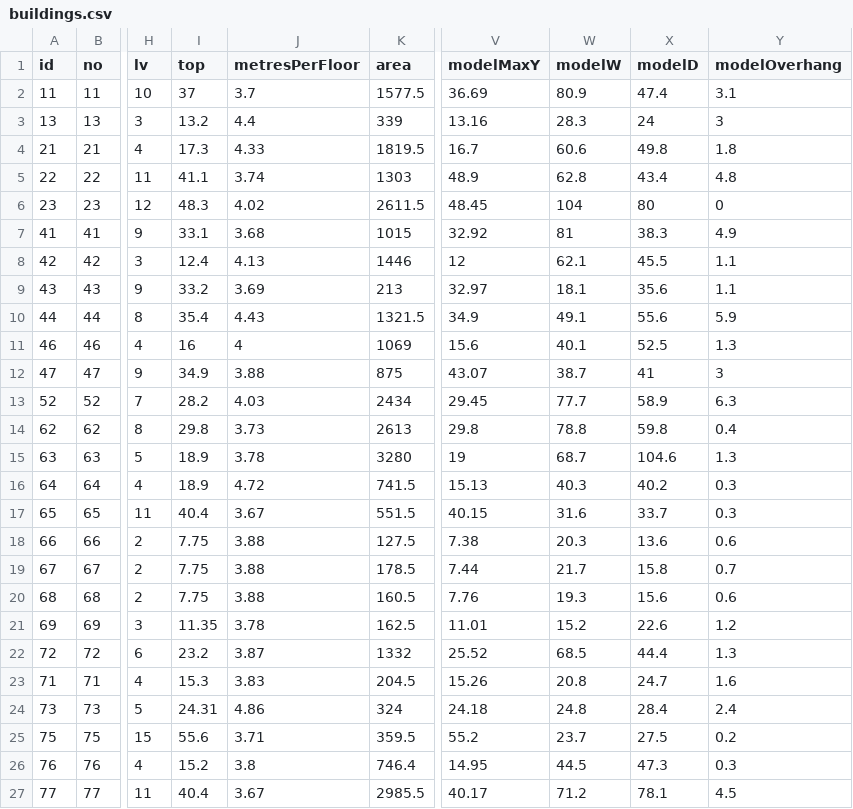
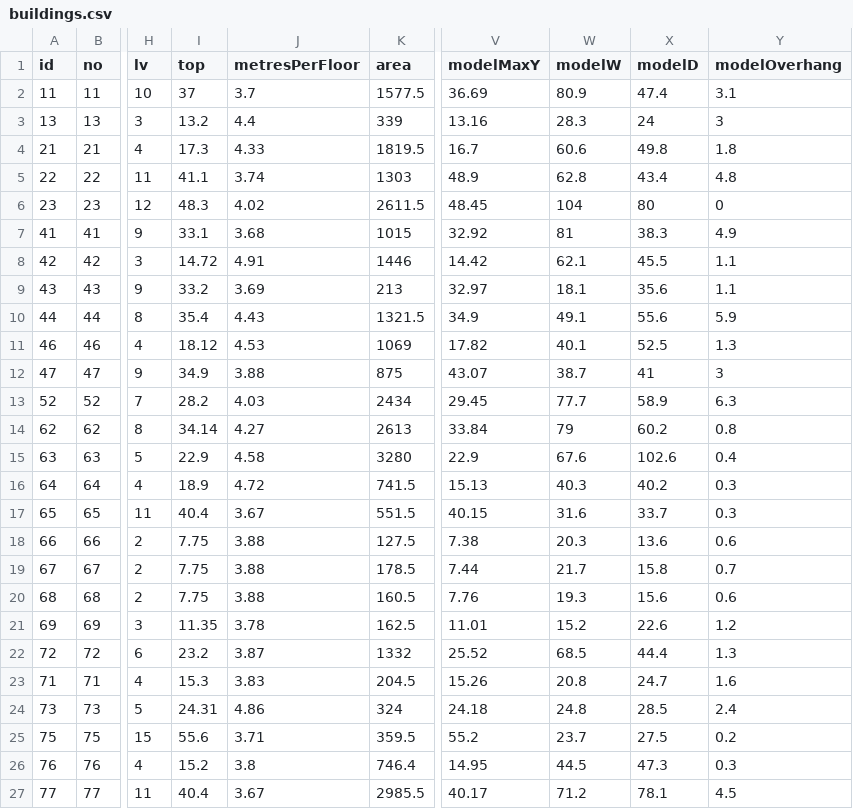
Before and after one commit to sutiporn03082547-eng/kmutnb-3d-map, a CSV file: qa/reports/buildings.csv, drawn as a sheet; only a part is shown, gaps mark what is left out; the diff covers the shown part only; the diff names each change by its address in the sheet, - before the commit and + after, or states it on an @@ line.

```diff
--- a/qa/reports/buildings.csv
+++ b/qa/reports/buildings.csv
-I8 (top): 12.4
+I8 (top): 14.72
-J8 (metresPerFloor): 4.13
+J8 (metresPerFloor): 4.91
-V8 (modelMaxY): 12
+V8 (modelMaxY): 14.42
-I11 (top): 16
+I11 (top): 18.12
-J11 (metresPerFloor): 4
+J11 (metresPerFloor): 4.53
-V11 (modelMaxY): 15.6
+V11 (modelMaxY): 17.82
-I14 (top): 29.8
+I14 (top): 34.14
-J14 (metresPerFloor): 3.73
+J14 (metresPerFloor): 4.27
-V14 (modelMaxY): 29.8
+V14 (modelMaxY): 33.84
-W14 (modelW): 78.8
+W14 (modelW): 79
-X14 (modelD): 59.8
+X14 (modelD): 60.2
-Y14 (modelOverhang): 0.4
+Y14 (modelOverhang): 0.8
-I15 (top): 18.9
+I15 (top): 22.9
-J15 (metresPerFloor): 3.78
+J15 (metresPerFloor): 4.58
-V15 (modelMaxY): 19
+V15 (modelMaxY): 22.9
-W15 (modelW): 68.7
+W15 (modelW): 67.6
-X15 (modelD): 104.6
+X15 (modelD): 102.6
-Y15 (modelOverhang): 1.3
+Y15 (modelOverhang): 0.4
-X24 (modelD): 28.4
+X24 (modelD): 28.5
```
Also changed, not shown: 15 edited cells elsewhere in this file, 20 other files.
